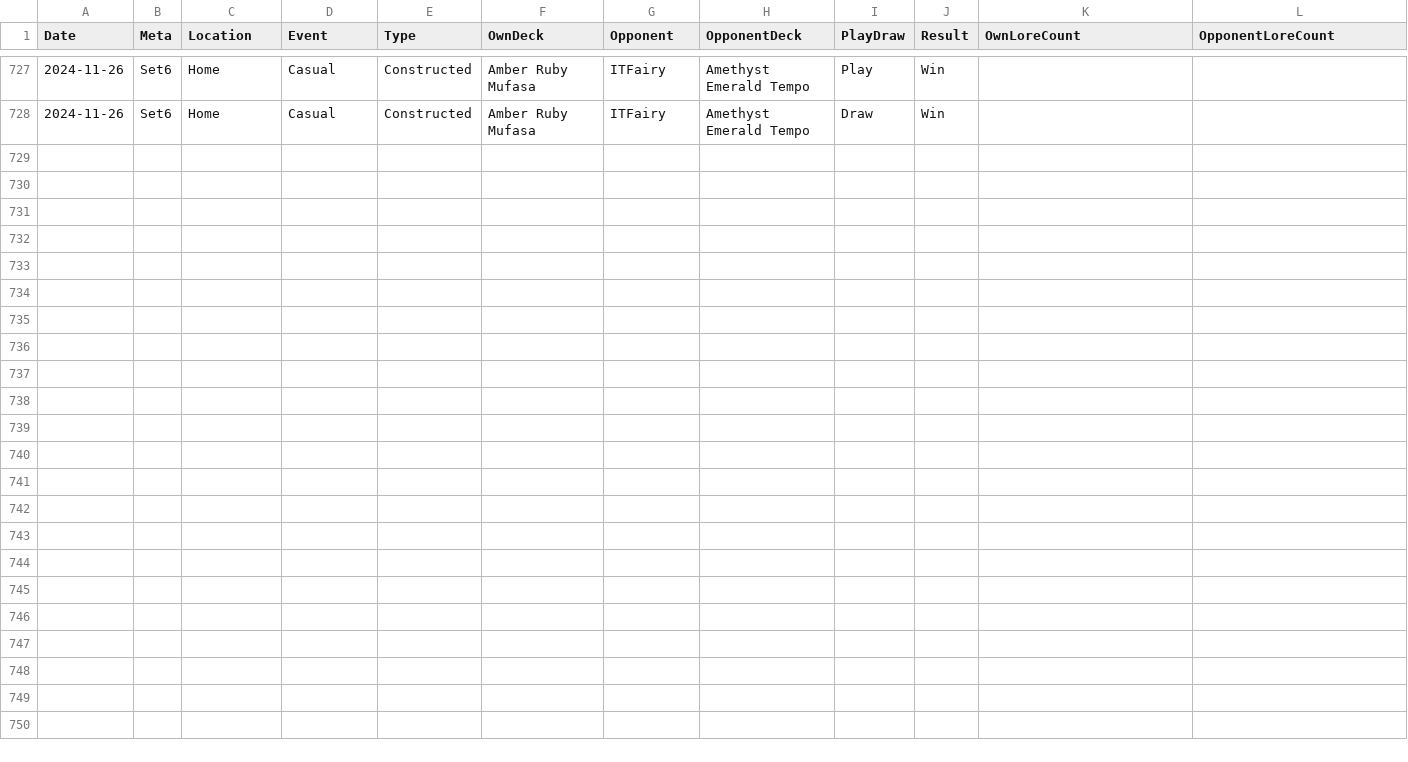
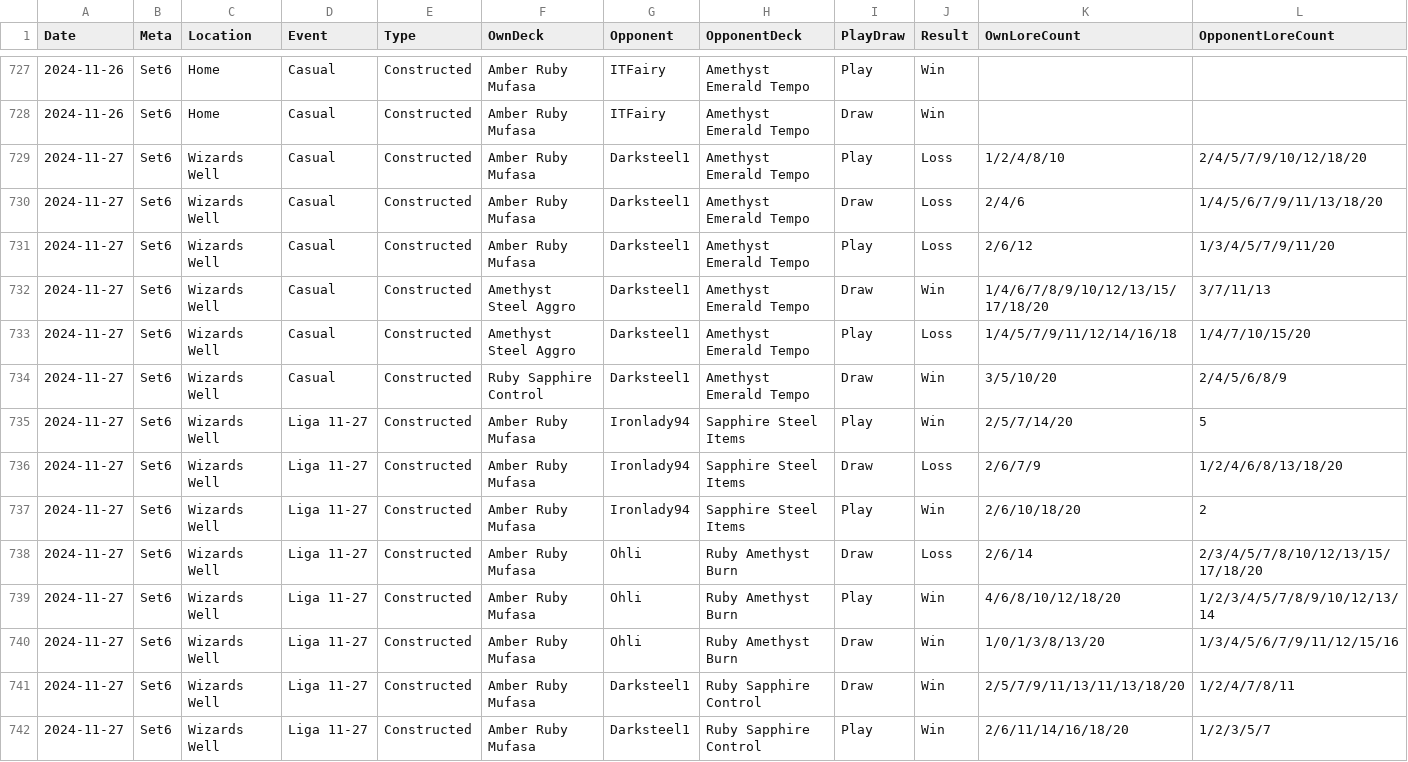
Before and after one commit to shinobi64/lorcana, a CSV file: results/results.csv, drawn as a sheet; only a part is shown, gaps mark what is left out; the diff names each change by its address in the sheet, - before the commit and + after, or states it on an @@ line.

Commit message:
data: liga 2024-11-27

```diff
--- a/results/results.csv
+++ b/results/results.csv
+row 729: 2024-11-27 | Set6 | Wizards Well | Casual | Constructed | Amber Ruby Mufasa | Darksteel1 | Amethyst Emerald Tempo | Play | Loss | 1/2/4/8/10 | 2/4/5/7/9/10/12/18/20
+row 730: 2024-11-27 | Set6 | Wizards Well | Casual | Constructed | Amber Ruby Mufasa | Darksteel1 | Amethyst Emerald Tempo | Draw | Loss | 2/4/6 | 1/4/5/6/7/9/11/13/18/20
+row 731: 2024-11-27 | Set6 | Wizards Well | Casual | Constructed | Amber Ruby Mufasa | Darksteel1 | Amethyst Emerald Tempo | Play | Loss | 2/6/12 | 1/3/4/5/7/9/11/20
+row 732: 2024-11-27 | Set6 | Wizards Well | Casual | Constructed | Amethyst Steel Aggro | Darksteel1 | Amethyst Emerald Tempo | Draw | Win | 1/4/6/7/8/9/10/12/13/15/17/18/20 | 3/7/11/13
+row 733: 2024-11-27 | Set6 | Wizards Well | Casual | Constructed | Amethyst Steel Aggro | Darksteel1 | Amethyst Emerald Tempo | Play | Loss | 1/4/5/7/9/11/12/14/16/18 | 1/4/7/10/15/20
+row 734: 2024-11-27 | Set6 | Wizards Well | Casual | Constructed | Ruby Sapphire Control | Darksteel1 | Amethyst Emerald Tempo | Draw | Win | 3/5/10/20 | 2/4/5/6/8/9
+row 735: 2024-11-27 | Set6 | Wizards Well | Liga 11-27 | Constructed | Amber Ruby Mufasa | Ironlady94 | Sapphire Steel Items | Play | Win | 2/5/7/14/20 | 5
+row 736: 2024-11-27 | Set6 | Wizards Well | Liga 11-27 | Constructed | Amber Ruby Mufasa | Ironlady94 | Sapphire Steel Items | Draw | Loss | 2/6/7/9 | 1/2/4/6/8/13/18/20
+row 737: 2024-11-27 | Set6 | Wizards Well | Liga 11-27 | Constructed | Amber Ruby Mufasa | Ironlady94 | Sapphire Steel Items | Play | Win | 2/6/10/18/20 | 2
+row 738: 2024-11-27 | Set6 | Wizards Well | Liga 11-27 | Constructed | Amber Ruby Mufasa | Ohli | Ruby Amethyst Burn | Draw | Loss | 2/6/14 | 2/3/4/5/7/8/10/12/13/15/17/18/20
+row 739: 2024-11-27 | Set6 | Wizards Well | Liga 11-27 | Constructed | Amber Ruby Mufasa | Ohli | Ruby Amethyst Burn | Play | Win | 4/6/8/10/12/18/20 | 1/2/3/4/5/7/8/9/10/12/13/14
+row 740: 2024-11-27 | Set6 | Wizards Well | Liga 11-27 | Constructed | Amber Ruby Mufasa | Ohli | Ruby Amethyst Burn | Draw | Win | 1/0/1/3/8/13/20 | 1/3/4/5/6/7/9/11/12/15/16
+row 741: 2024-11-27 | Set6 | Wizards Well | Liga 11-27 | Constructed | Amber Ruby Mufasa | Darksteel1 | Ruby Sapphire Control | Draw | Win | 2/5/7/9/11/13/11/13/18/20 | 1/2/4/7/8/11
+row 742: 2024-11-27 | Set6 | Wizards Well | Liga 11-27 | Constructed | Amber Ruby Mufasa | Darksteel1 | Ruby Sapphire Control | Play | Win | 2/6/11/14/16/18/20 | 1/2/3/5/7
```
Also changed, not shown: 4 other files.
